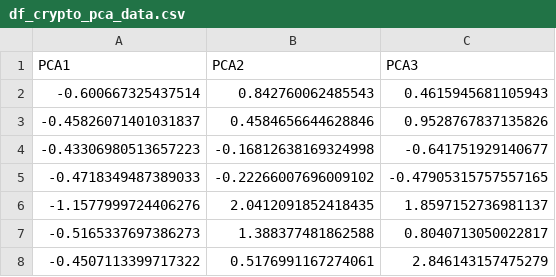
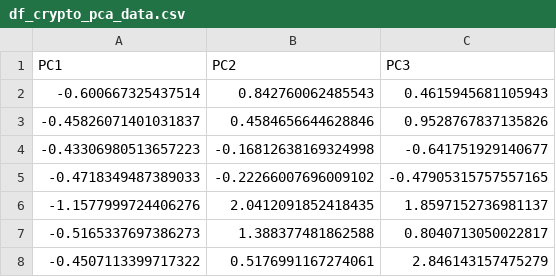
Before and after one commit to YargKlnc/CryptoClustering, a CSV file: Output/df_crypto_pca_data.csv, drawn as a sheet; only a part is shown.

```diff
--- a/Output/df_crypto_pca_data.csv
+++ b/Output/df_crypto_pca_data.csv
@@ -1,2 +1,2 @@
-PCA1,PCA2,PCA3
+PC1,PC2,PC3
 -0.600667325437514,0.842760062485543,0.4615945681105943
```
Also changed, not shown: Output/df_crypto_pca_data_predicted.csv, 3 other files.
